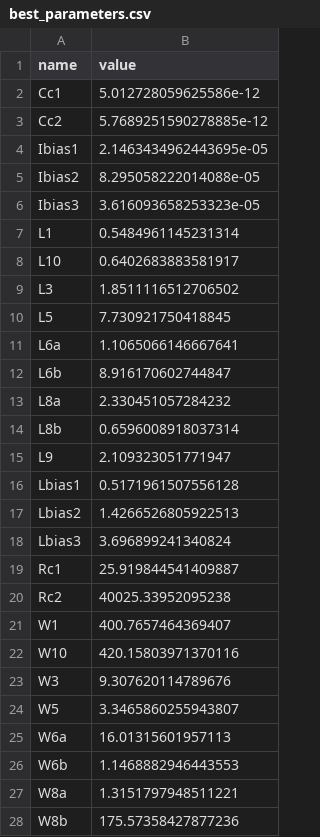
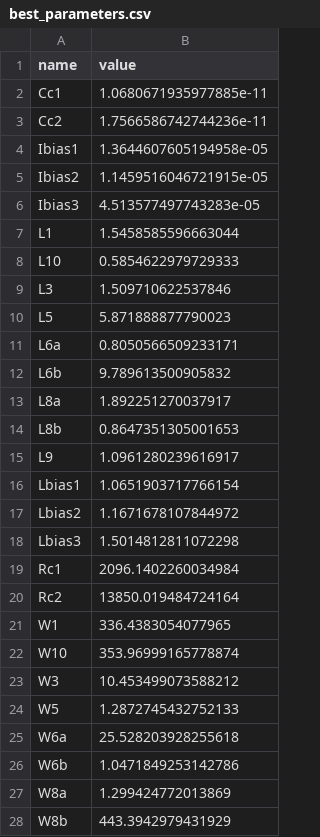
Before and after one commit to edonD/opamp, a CSV file: best_parameters.csv, drawn as a sheet; only a part is shown; the diff covers the shown part only.

```diff
--- a/best_parameters.csv
+++ b/best_parameters.csv
@@ -1,28 +1,28 @@
 name,value
-Cc1,5.012728059625586e-12
-Cc2,5.7689251590278885e-12
-Ibias1,2.1463434962443695e-05
-Ibias2,8.295058222014088e-05
-Ibias3,3.616093658253323e-05
-L1,0.5484961145231314
-L10,0.6402683883581917
-L3,1.8511116512706502
-L5,7.730921750418845
-L6a,1.1065066146667641
-L6b,8.916170602744847
-L8a,2.330451057284232
-L8b,0.6596008918037314
-L9,2.109323051771947
-Lbias1,0.5171961507556128
-Lbias2,1.4266526805922513
-Lbias3,3.696899241340824
-Rc1,25.919844541409887
-Rc2,40025.33952095238
-W1,400.7657464369407
-W10,420.15803971370116
-W3,9.307620114789676
-W5,3.3465860255943807
-W6a,16.01315601957113
-W6b,1.1468882946443553
-W8a,1.3151797948511221
-W8b,175.57358427877236
+Cc1,1.0680671935977885e-11
+Cc2,1.7566586742744236e-11
+Ibias1,1.3644607605194958e-05
+Ibias2,1.1459516046721915e-05
+Ibias3,4.513577497743283e-05
+L1,1.5458585596663044
+L10,0.5854622979729333
+L3,1.509710622537846
+L5,5.871888877790023
+L6a,0.8050566509233171
+L6b,9.789613500905832
+L8a,1.892251270037917
+L8b,0.8647351305001653
+L9,1.0961280239616917
+Lbias1,1.0651903717766154
+Lbias2,1.1671678107844972
+Lbias3,1.5014812811072298
+Rc1,2096.1402260034984
+Rc2,13850.019484724164
+W1,336.4383054077965
+W10,353.96999165778874
+W3,10.453499073588212
+W5,1.2872745432752133
+W6a,25.528203928255618
+W6b,1.0471849253142786
+W8a,1.299424772013869
+W8b,443.3942979431929
```
Also changed, not shown: 4 edited cells elsewhere in this file, 1 other file.
